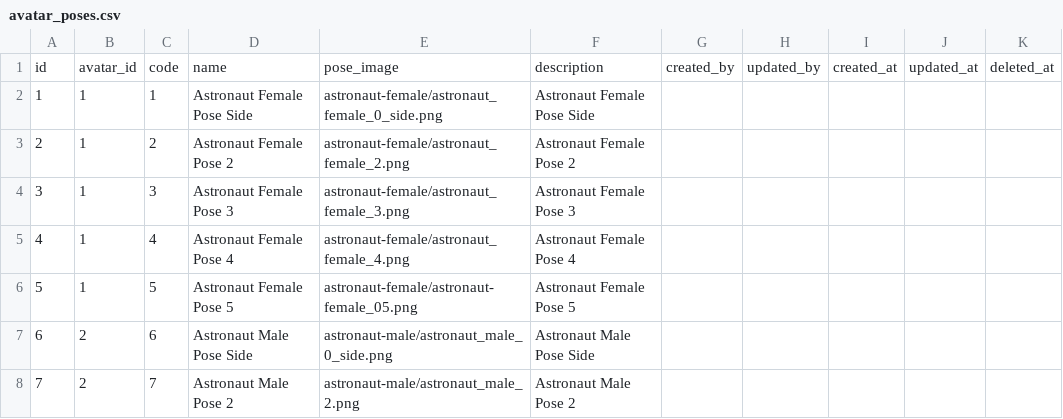
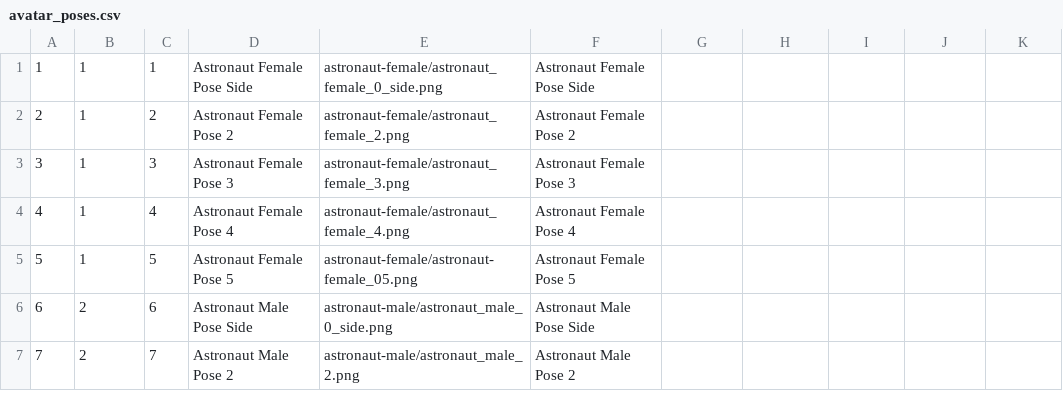
Before and after one commit to jmaglangit/futureed-dynamic, a CSV file: public/csv/avatar_poses.csv, drawn as a sheet; only a part is shown.

Commit message:
added csv seeder

```diff
--- a/public/csv/avatar_poses.csv
+++ b/public/csv/avatar_poses.csv
@@ -1,2 +1 @@
-id,avatar_id,code,name,pose_image,description,created_by,updated_by,created_at,updated_at,deleted_at
 1,1,1,Astronaut Female Pose Side,astronaut-female/astronaut_female_0_side.png,Astronaut Female Pose Side,,,,,
```
